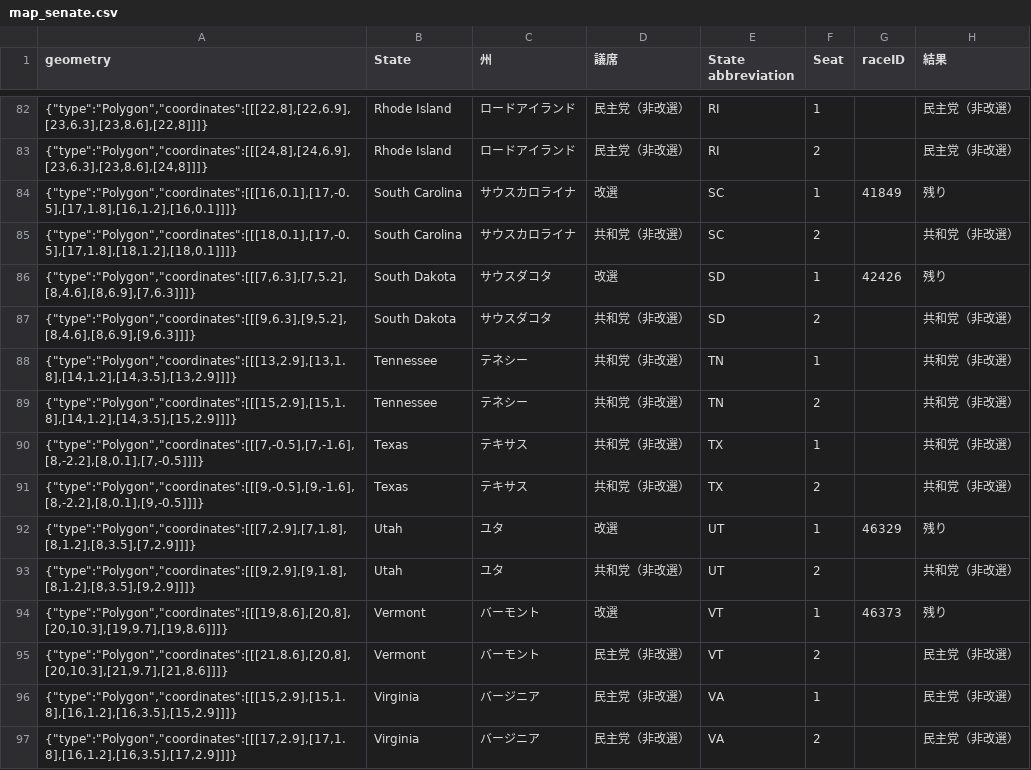
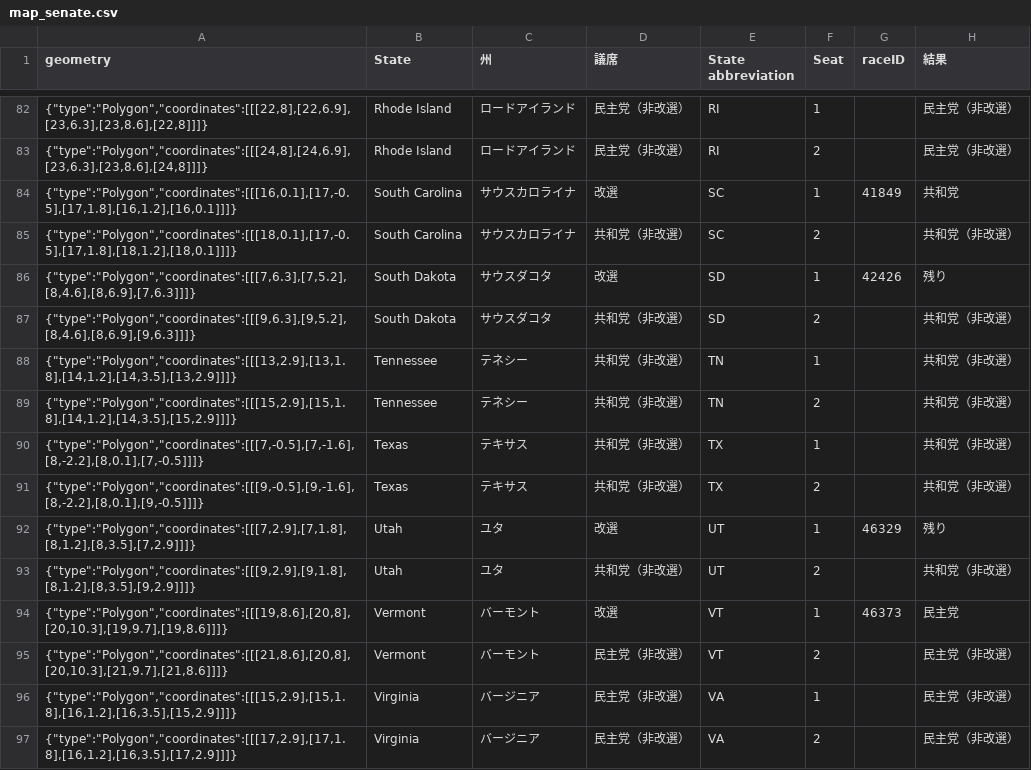
Before and after one commit to Nikkei-Visual-Data-Journalism/MidTermElection_1123409584372xxbb225, a CSV file: Flourish/map_senate.csv, drawn as a sheet; only a part is shown, gaps mark what is left out.

```diff
--- a/Flourish/map_senate.csv
+++ b/Flourish/map_senate.csv
@@ -83,3 +83,3 @@
 "{""type"":""Polygon"",""coordinates"":[[[24,8],[24,6.9],[23,6.3],[23,8.6],[24,8]]]}",Rhode Island,ロードアイランド,民主党（非改選）,RI,2,,民主党（非改選）
-"{""type"":""Polygon"",""coordinates"":[[[16,0.1],[17,-0.5],[17,1.8],[16,1.2],[16,0.1]]]}",South Carolina,サウスカロライナ,改選,SC,1,41849,残り
+"{""type"":""Polygon"",""coordinates"":[[[16,0.1],[17,-0.5],[17,1.8],[16,1.2],[16,0.1]]]}",South Carolina,サウスカロライナ,改選,SC,1,41849,共和党
 "{""type"":""Polygon"",""coordinates"":[[[18,0.1],[17,-0.5],[17,1.8],[18,1.2],[18,0.1]]]}",South Carolina,サウスカロライナ,共和党（非改選）,SC,2,,共和党（非改選）
@@ -93,3 +93,3 @@
 "{""type"":""Polygon"",""coordinates"":[[[9,2.9],[9,1.8],[8,1.2],[8,3.5],[9,2.9]]]}",Utah,ユタ,共和党（非改選）,UT,2,,共和党（非改選）
-"{""type"":""Polygon"",""coordinates"":[[[19,8.6],[20,8],[20,10.3],[19,9.7],[19,8.6]]]}",Vermont,バーモント,改選,VT,1,46373,残り
+"{""type"":""Polygon"",""coordinates"":[[[19,8.6],[20,8],[20,10.3],[19,9.7],[19,8.6]]]}",Vermont,バーモント,改選,VT,1,46373,民主党
 "{""type"":""Polygon"",""coordinates"":[[[21,8.6],[20,8],[20,10.3],[21,9.7],[21,8.6]]]}",Vermont,バーモント,民主党（非改選）,VT,2,,民主党（非改選）
```
Also changed, not shown: APAPI/electionResultsWinners_house.csv, APAPI/electionResultsWinners_senate.csv, 3 other files.
